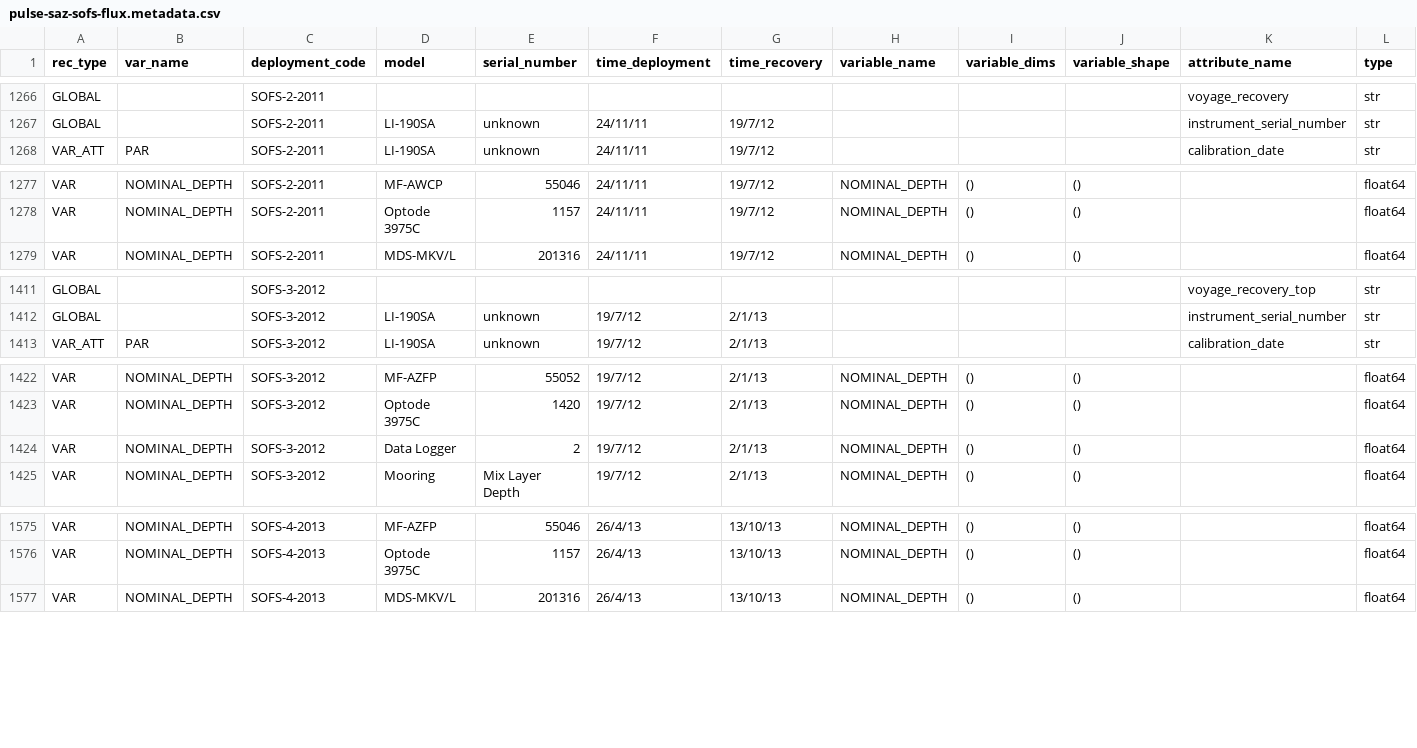
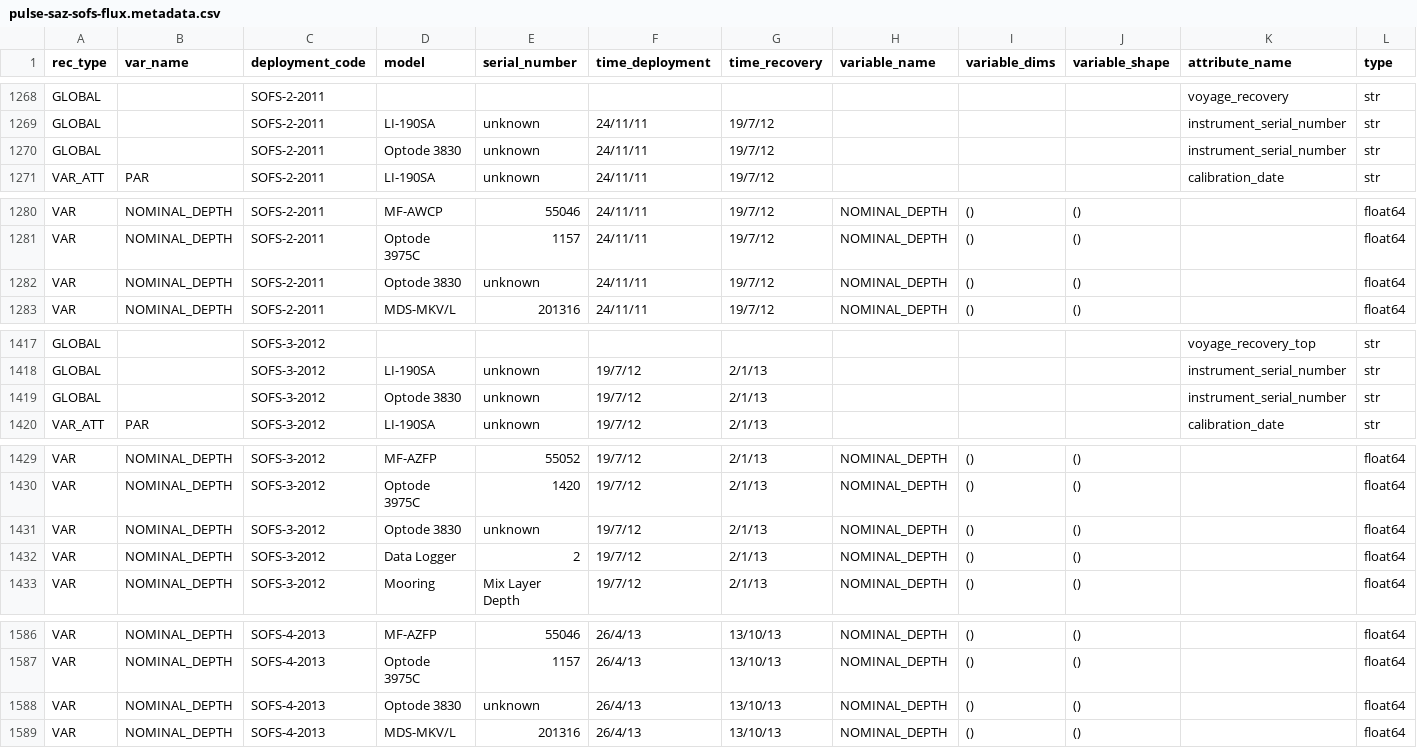
Before and after one commit to petejan/imos-tools, a CSV file: metadata/pulse-saz-sofs-flux.metadata.csv, drawn as a sheet; only a part is shown, gaps mark what is left out; rows hold the shown columns only; the diff covers the shown part only; the diff names each change by its address in the sheet, - before the commit and + after, or states it on an @@ line.

Commit message:
optode attributes for SOFS moorings
Also improve parsing of dates from metadata file

```diff
--- a/metadata/pulse-saz-sofs-flux.metadata.csv
+++ b/metadata/pulse-saz-sofs-flux.metadata.csv
+row 1270: GLOBAL |  | SOFS-2-2011 | Optode 3830 | unknown | 24/11/11 | 19/7/12 |  |  |  | instrument_serial_number | str
+row 1282: VAR | NOMINAL_DEPTH | SOFS-2-2011 | Optode 3830 | unknown | 24/11/11 | 19/7/12 | NOMINAL_DEPTH | () | () |  | float64
+row 1419: GLOBAL |  | SOFS-3-2012 | Optode 3830 | unknown | 19/7/12 | 2/1/13 |  |  |  | instrument_serial_number | str
+row 1431: VAR | NOMINAL_DEPTH | SOFS-3-2012 | Optode 3830 | unknown | 19/7/12 | 2/1/13 | NOMINAL_DEPTH | () | () |  | float64
+row 1588: VAR | NOMINAL_DEPTH | SOFS-4-2013 | Optode 3830 | unknown | 26/4/13 | 13/10/13 | NOMINAL_DEPTH | () | () |  | float64
```
Also changed, not shown: 9 added rows and 14 edited cells elsewhere in this file, 2 other files.
